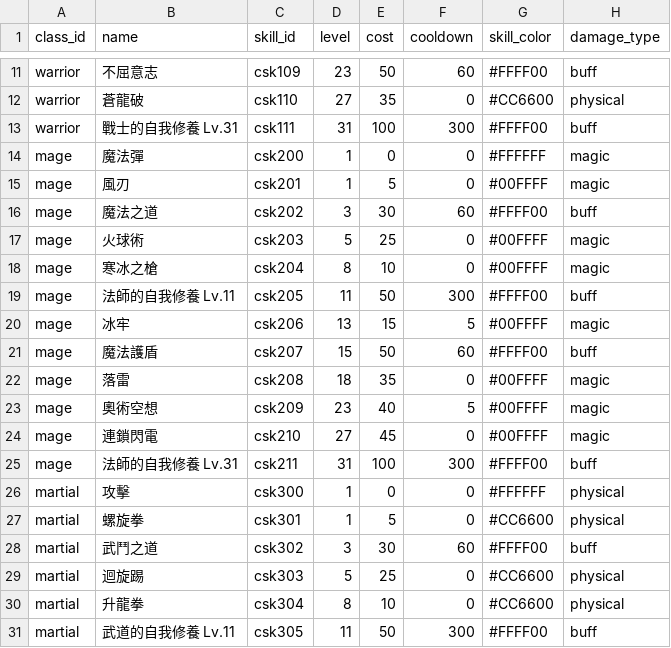
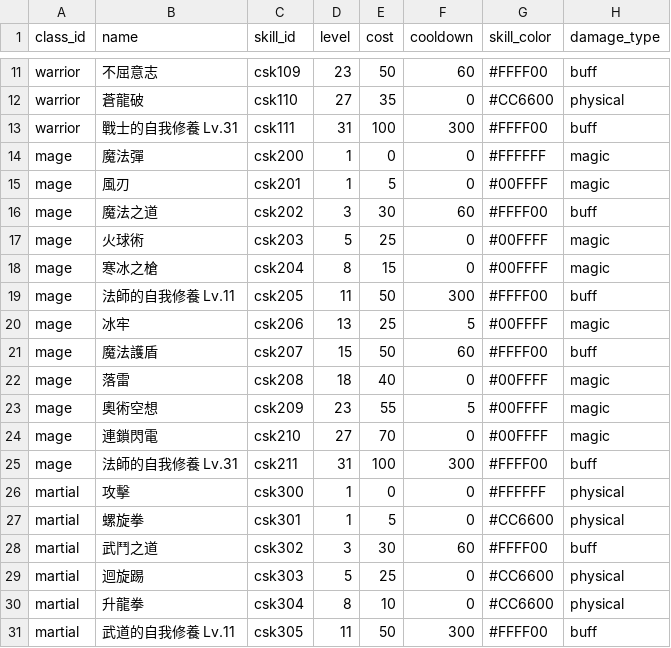
Before and after one commit to longagoseason/Dream-Crafter, a CSV file: source/character_skills - character_skills.csv, drawn as a sheet; only a part is shown, gaps mark what is left out; the diff names each change by its address in the sheet, - before the commit and + after, or states it on an @@ line.

Commit message:
Add files via upload

```diff
--- a/source/character_skills - character_skills.csv
+++ b/source/character_skills - character_skills.csv
-E18 (cost): 10
+E18 (cost): 15
-E20 (cost): 15
+E20 (cost): 25
-E22 (cost): 35
+E22 (cost): 40
-E23 (cost): 40
+E23 (cost): 55
-E24 (cost): 45
+E24 (cost): 70
```
